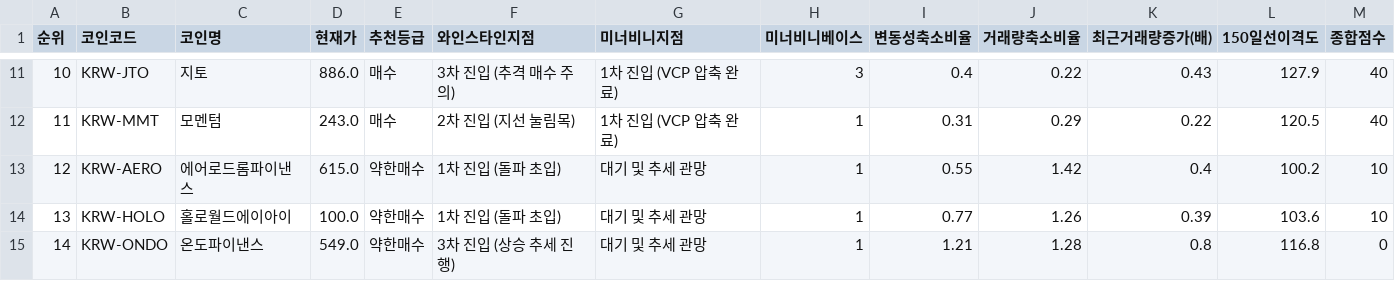
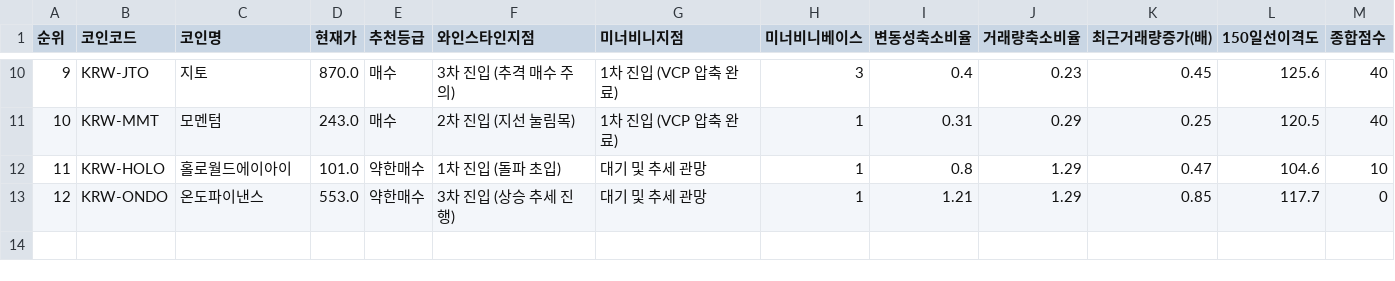
Before and after one commit to nicegoodguy84/upbit-crypto-screener, a CSV file: 업비트_추세돌파_스크리닝_20260725.csv, drawn as a sheet; only a part is shown, gaps mark what is left out; removed rows and columns are numbered as before the commit, all else as after; the diff covers the shown part only; the diff names each change by its address in the sheet, - before the commit and + after, or states it on an @@ line.

```diff
--- a/업비트_추세돌파_스크리닝_20260725.csv
+++ b/업비트_추세돌파_스크리닝_20260725.csv
@@ column A (순위) renumbered from row 8 down @@
-D10 (현재가): 886.0
+D10 (현재가): 870.0
-J10 (거래량축소비율): 0.22
+J10 (거래량축소비율): 0.23
-K10 (최근거래량증가(배)): 0.43
+K10 (최근거래량증가(배)): 0.45
-L10 (150일선이격도): 127.9
+L10 (150일선이격도): 125.6
-K11 (최근거래량증가(배)): 0.22
+K11 (최근거래량증가(배)): 0.25
-row 13: 12 | KRW-AERO | 에어로드롬파이낸스 | 615.0 | 약한매수 | 1차 진입 (돌파 초입) | 대기 및 추세 관망 | 1 | 0.55 | 1.42 | 0.4 | 100.2 | 10
-D12 (현재가): 100.0
+D12 (현재가): 101.0
-I12 (변동성축소비율): 0.77
+I12 (변동성축소비율): 0.8
-J12 (거래량축소비율): 1.26
+J12 (거래량축소비율): 1.29
-K12 (최근거래량증가(배)): 0.39
+K12 (최근거래량증가(배)): 0.47
-L12 (150일선이격도): 103.6
+L12 (150일선이격도): 104.6
-D13 (현재가): 549.0
+D13 (현재가): 553.0
-J13 (거래량축소비율): 1.28
+J13 (거래량축소비율): 1.29
-K13 (최근거래량증가(배)): 0.8
+K13 (최근거래량증가(배)): 0.85
-L13 (150일선이격도): 116.8
+L13 (150일선이격도): 117.7
```
Also changed, not shown: 1 removed row and 30 edited cells elsewhere in this file, 2 other files.
